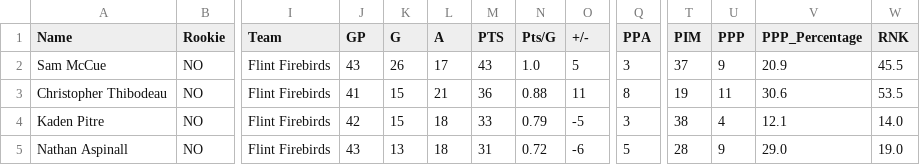
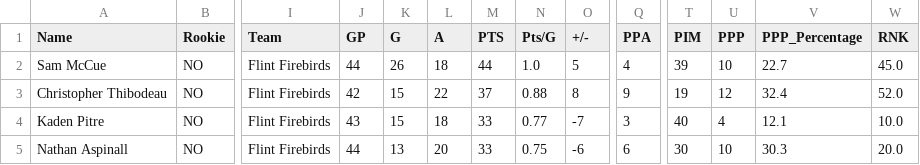
Before and after one commit to NoahCornish/OHL_python, a CSV file: OHL_STATS/Flint_Firebirds.csv, drawn as a sheet; only a part is shown, gaps mark what is left out; the diff covers the shown part only; the diff names each change by its address in the sheet, - before the commit and + after, or states it on an @@ line.

```diff
--- a/OHL_STATS/Flint_Firebirds.csv
+++ b/OHL_STATS/Flint_Firebirds.csv
-J2 (GP): 43
+J2 (GP): 44
-L2 (A): 17
+L2 (A): 18
-M2 (PTS): 43
+M2 (PTS): 44
-Q2 (PPA): 3
+Q2 (PPA): 4
-T2 (PIM): 37
+T2 (PIM): 39
-U2 (PPP): 9
+U2 (PPP): 10
-V2 (PPP_Percentage): 20.9
+V2 (PPP_Percentage): 22.7
-W2 (RNK): 45.5
+W2 (RNK): 45.0
-J3 (GP): 41
+J3 (GP): 42
-L3 (A): 21
+L3 (A): 22
-M3 (PTS): 36
+M3 (PTS): 37
-O3 (+/-): 11
+O3 (+/-): 8
-Q3 (PPA): 8
+Q3 (PPA): 9
-U3 (PPP): 11
+U3 (PPP): 12
-V3 (PPP_Percentage): 30.6
+V3 (PPP_Percentage): 32.4
-W3 (RNK): 53.5
+W3 (RNK): 52.0
-J4 (GP): 42
+J4 (GP): 43
-N4 (Pts/G): 0.79
+N4 (Pts/G): 0.77
-O4 (+/-): -5
+O4 (+/-): -7
-T4 (PIM): 38
+T4 (PIM): 40
-W4 (RNK): 14.0
+W4 (RNK): 10.0
-J5 (GP): 43
+J5 (GP): 44
-L5 (A): 18
+L5 (A): 20
-M5 (PTS): 31
+M5 (PTS): 33
-N5 (Pts/G): 0.72
+N5 (Pts/G): 0.75
-Q5 (PPA): 5
+Q5 (PPA): 6
-T5 (PIM): 28
+T5 (PIM): 30
-U5 (PPP): 9
+U5 (PPP): 10
-V5 (PPP_Percentage): 29.0
+V5 (PPP_Percentage): 30.3
-W5 (RNK): 19.0
+W5 (RNK): 20.0
```
Also changed, not shown: 2 added rows, 1 removed row and 59 edited cells elsewhere in this file, OHL_STATS/Kitchener_Rangers.csv, OHL_STATS/LeagueStats_2024_2025.csv, 10 other files.
